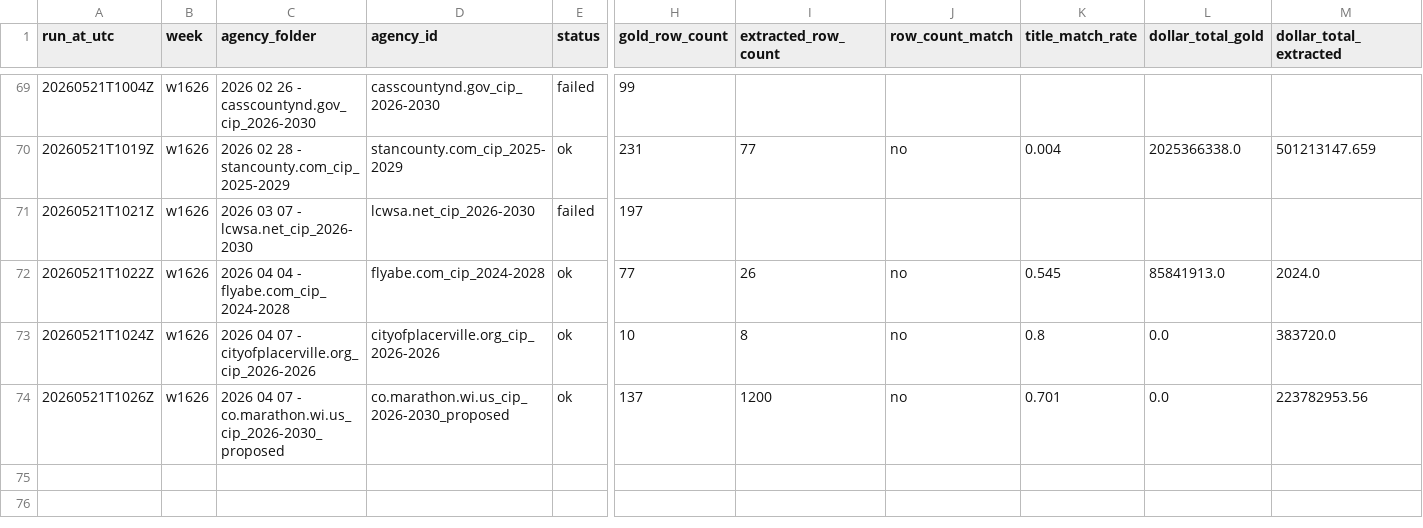
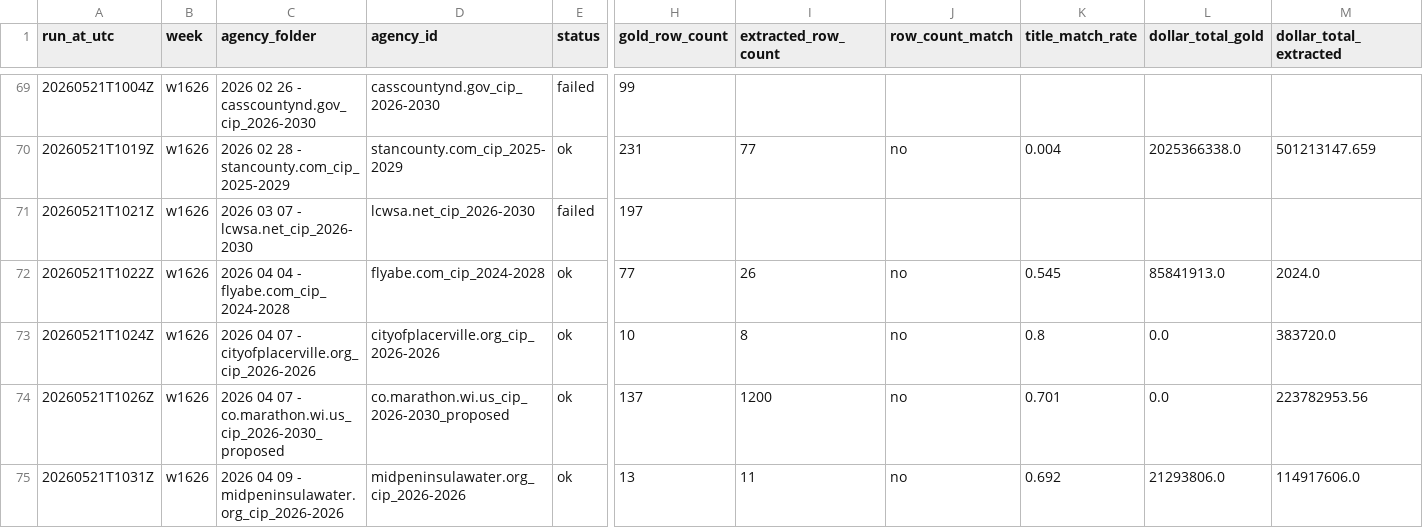
Before and after one commit to firmographs/colab-cip-extract, a CSV file: regression_results.csv, drawn as a sheet; only a part is shown, gaps mark what is left out; rows hold the shown columns only; the diff names each change by its address in the sheet, - before the commit and + after, or states it on an @@ line.

Commit message:
regression: w1626/midpeninsulawater.org_cip_2026-2026 — ok (39/234)

```diff
--- a/regression_results.csv
+++ b/regression_results.csv
+row 75: 20260521T1031Z | w1626 | 2026 04 09 - midpeninsulawater.org_cip_2026-2026 | midpeninsulawater.org_cip_2026-2026 | ok | 13 | 11 | no | 0.692 | 21293806.0 | 114917606.0
```
